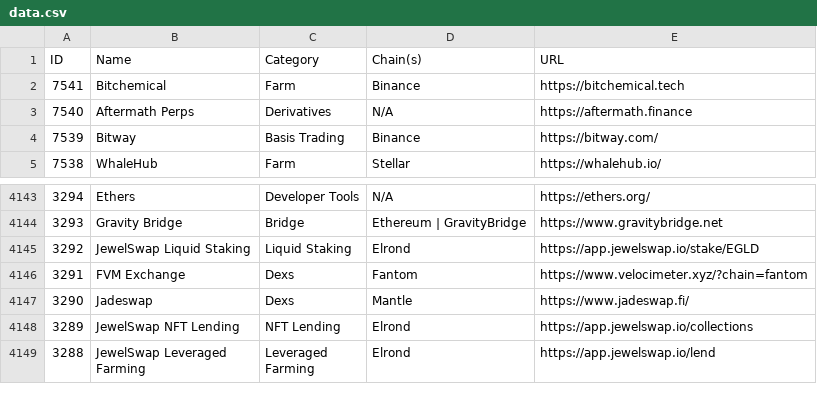
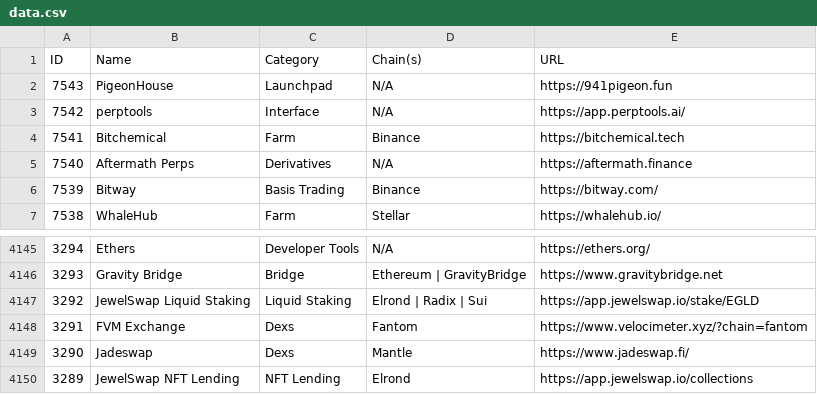
Before and after one commit to pmuens/defi-llama-watcher, a CSV file: data.csv, drawn as a sheet; only a part is shown, gaps mark what is left out; the shorter side is filled out with more unchanged rows.

Commit message:
Update data.csv

```diff
--- a/data.csv
+++ b/data.csv
@@ -1,2 +1,4 @@
 ID,Name,Category,Chain(s),URL
+7543,PigeonHouse,Launchpad,N/A,https://941pigeon.fun
+7542,perptools,Interface,N/A,https://app.perptools.ai/
 7541,Bitchemical,Farm,Binance,https://bitchemical.tech
@@ -4144,3 +4146,3 @@ ID,Name,Category,Chain(s),URL
 3293,Gravity Bridge,Bridge,Ethereum | GravityBridge,https://www.gravitybridge.net
-3292,JewelSwap Liquid Staking,Liquid Staking,Elrond,https://app.jewelswap.io/stake/EGLD
+3292,JewelSwap Liquid Staking,Liquid Staking,Elrond | Radix | Sui,https://app.jewelswap.io/stake/EGLD
 3291,FVM Exchange,Dexs,Fantom,https://www.velocimeter.xyz/?chain=fantom
```
